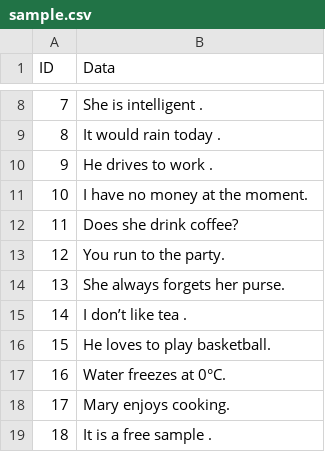
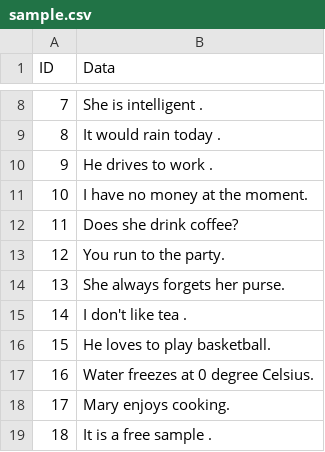
Before and after one commit to Aditi-Agwan/Find-N-Replace, a CSV file: Sample/src/prac/sample.csv, drawn as a sheet; only a part is shown, gaps mark what is left out; the diff names each change by its address in the sheet, - before the commit and + after, or states it on an @@ line.

```diff
--- a/Sample/src/prac/sample.csv
+++ b/Sample/src/prac/sample.csv
-B15 (Data): I don’t like tea .
+B15 (Data): I don't like tea .
-B17 (Data): Water freezes at 0°C.
+B17 (Data): Water freezes at 0 degree Celsius.
```
Also changed, not shown: Sample/src/prac/new.csv, 4 other files.
